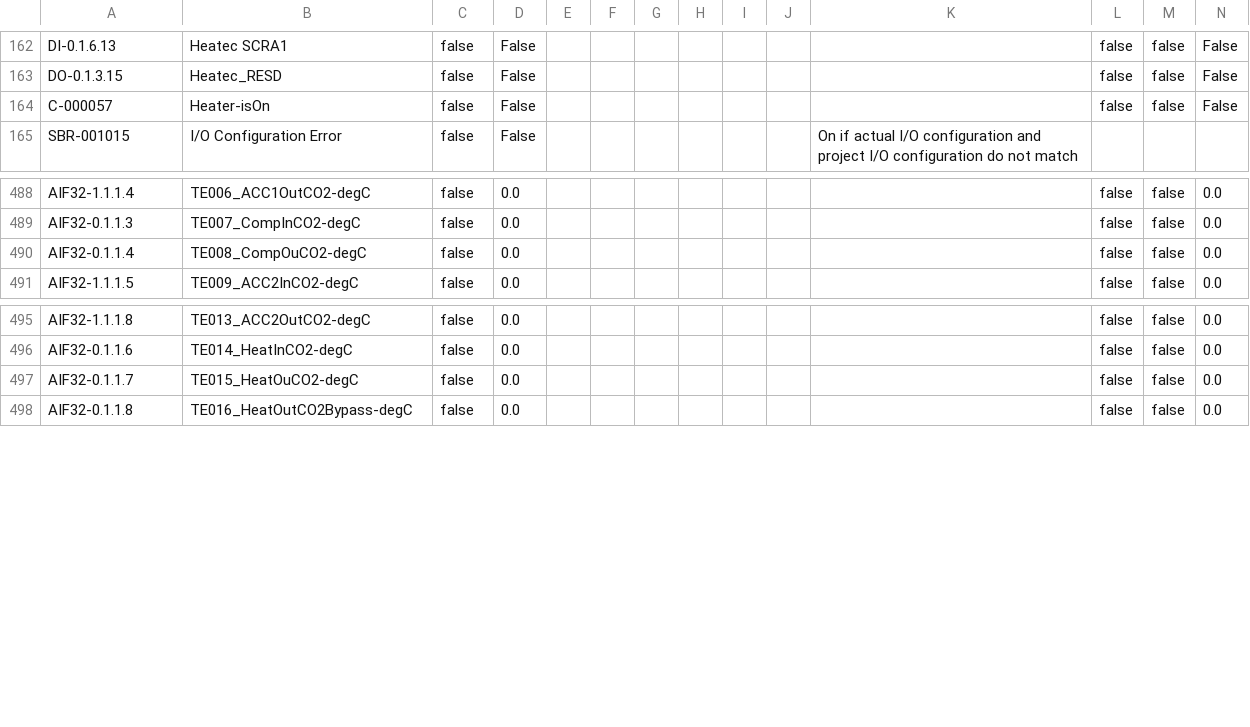
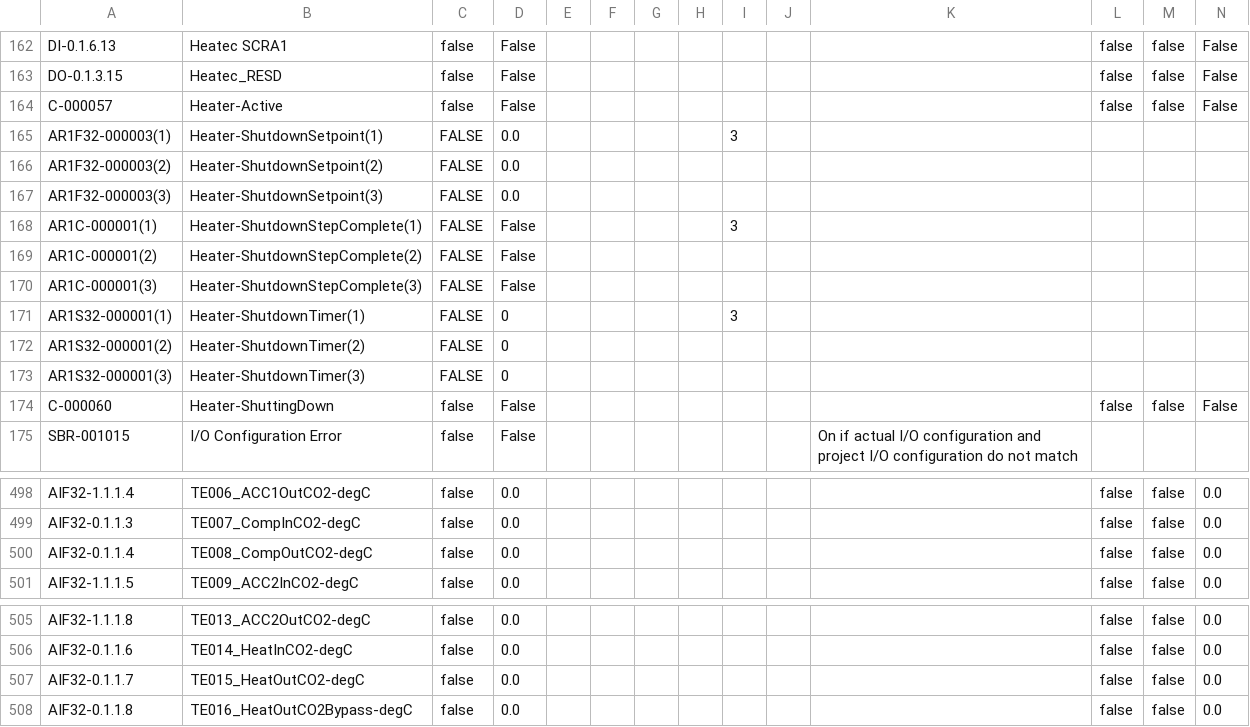
Before and after one commit to tuxx0rz/PLC-St-Louis, a CSV file: STLPJ1_Basic.csv, drawn as a sheet; only a part is shown, gaps mark what is left out.

```diff
--- a/STLPJ1_Basic.csv
+++ b/STLPJ1_Basic.csv
@@ -163,3 +163,13 @@ DI-0.1.6.13,"Heatec SCRA1",false,"False",,,,,,,,false,false,"False",
 DO-0.1.3.15,"Heatec_RESD",false,"False",,,,,,,,false,false,"False",
-C-000057,"Heater-isOn",false,"False",,,,,,,,false,false,"False",
+C-000057,"Heater-Active",false,"False",,,,,,,,false,false,"False",
+AR1F32-000003(1),"Heater-ShutdownSetpoint(1)",FALSE,"0.0",,,,,3,,,,,,
+AR1F32-000003(2),"Heater-ShutdownSetpoint(2)",FALSE,"0.0",,,,,,,,,,,
+AR1F32-000003(3),"Heater-ShutdownSetpoint(3)",FALSE,"0.0",,,,,,,,,,,
+AR1C-000001(1),"Heater-ShutdownStepComplete(1)",FALSE,"False",,,,,3,,,,,,
+AR1C-000001(2),"Heater-ShutdownStepComplete(2)",FALSE,"False",,,,,,,,,,,
+AR1C-000001(3),"Heater-ShutdownStepComplete(3)",FALSE,"False",,,,,,,,,,,
+AR1S32-000001(1),"Heater-ShutdownTimer(1)",FALSE,"0",,,,,3,,,,,,
+AR1S32-000001(2),"Heater-ShutdownTimer(2)",FALSE,"0",,,,,,,,,,,
+AR1S32-000001(3),"Heater-ShutdownTimer(3)",FALSE,"0",,,,,,,,,,,
+C-000060,"Heater-ShuttingDown",false,"False",,,,,,,,false,false,"False",
 SBR-001015,"I/O Configuration Error",false,"False",,,,,,,"On if actual I/O configuration and project I/O configuration do not match",,,,
@@ -489,3 +499,3 @@ AIF32-1.1.1.4,"TE006_ACC1OutCO2-degC",false,"0.0",,,,,,,,false,false,"0.0",
 AIF32-0.1.1.3,"TE007_CompInCO2-degC",false,"0.0",,,,,,,,false,false,"0.0",
-AIF32-0.1.1.4,"TE008_CompOuCO2-degC",false,"0.0",,,,,,,,false,false,"0.0",
+AIF32-0.1.1.4,"TE008_CompOutCO2-degC",false,"0.0",,,,,,,,false,false,"0.0",
 AIF32-1.1.1.5,"TE009_ACC2InCO2-degC",false,"0.0",,,,,,,,false,false,"0.0",
@@ -496,3 +506,3 @@ AIF32-1.1.1.8,"TE013_ACC2OutCO2-degC",false,"0.0",,,,,,,,false,false,"0.0",
 AIF32-0.1.1.6,"TE014_HeatInCO2-degC",false,"0.0",,,,,,,,false,false,"0.0",
-AIF32-0.1.1.7,"TE015_HeatOuCO2-degC",false,"0.0",,,,,,,,false,false,"0.0",
+AIF32-0.1.1.7,"TE015_HeatOutCO2-degC",false,"0.0",,,,,,,,false,false,"0.0",
 AIF32-0.1.1.8,"TE016_HeatOutCO2Bypass-degC",false,"0.0",,,,,,,,false,false,"0.0",
```
Also changed, not shown: STLPJ1_Extended.csv, 1 other file.
